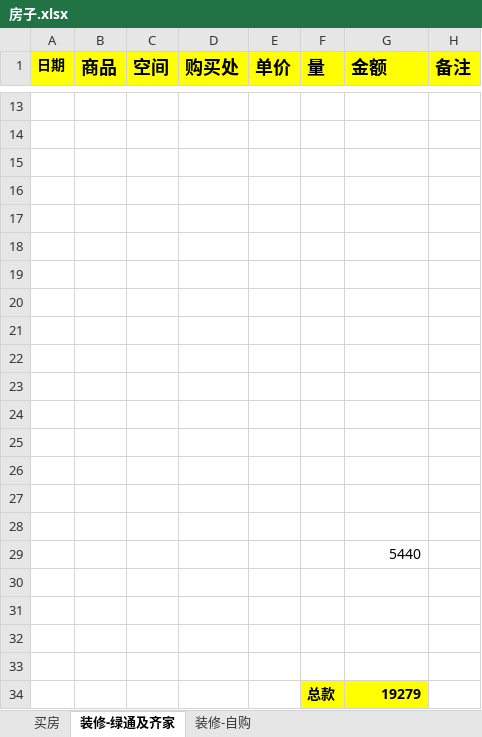
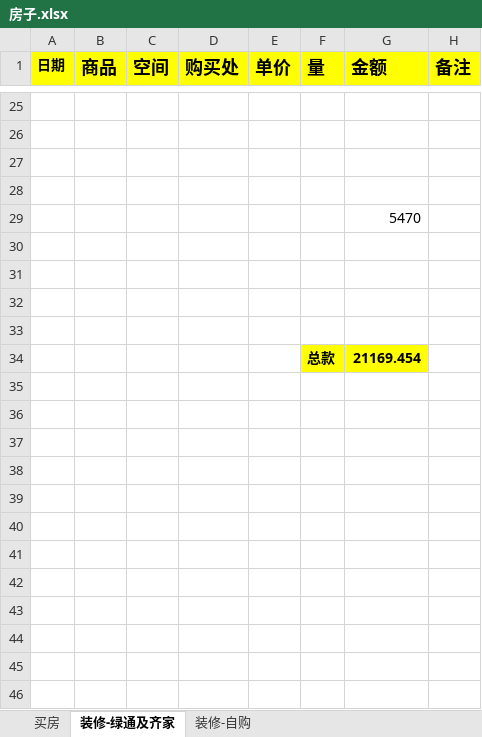
Before and after one commit to daofei/yang-home-shanghai, an Excel workbook: .private/房子.xlsx, sheet 装修-绿通及齐家, drawn as a sheet; only a part is shown, gaps mark what is left out; values as stored, in another font and other column widths than the file's, no borders; removed rows and columns are numbered as before the commit, all else as after; the diff covers the shown part only; the diff names each change by its address in the sheet, - before the commit and + after, or states it on an @@ line.

```diff
--- a/.private/房子.xlsx (sheet 装修-绿通及齐家)
+++ b/.private/房子.xlsx (sheet 装修-绿通及齐家)
+row 29:  |  |  |  |  |  | 5470
-row 34: (empty)
+row 34:  |  |  |  |  | 总款 | 21169.454
-F34:G34 fill: none
+F34:G34 fill: #FFFF00
-row 22: (empty)
-row 23: (empty)
-row 24: (empty)
-row 25: (empty)
-row 26: (empty)
-row 27: (empty)
-row 28: (empty)
-row 29:  |  |  |  |  |  | 5440
-row 30: (empty)
-row 31: (empty)
-row 32: (empty)
-row 33: (empty)
-row 34:  |  |  |  |  | 总款 | 19279
```
Also changed, not shown: 12 added rows elsewhere in this sheet, sheet 装修-自购, formulas that keep their value.
